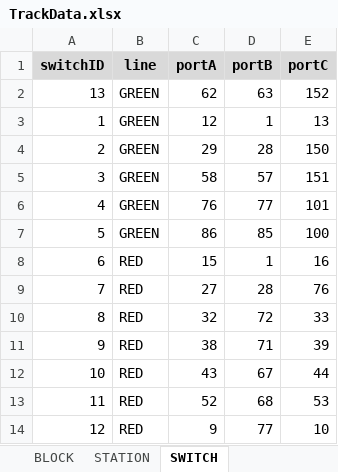
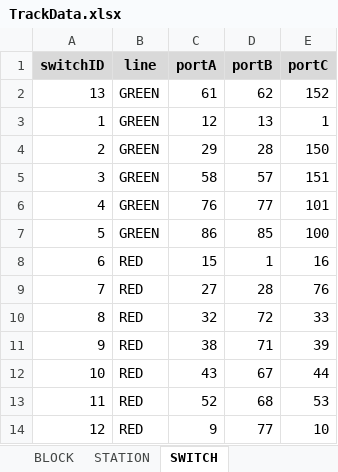
Before and after one commit to JKenneson/ECE1186, an Excel workbook: TrainSystem/src/com/rogueone/assets/TrackData.xlsx, sheet SWITCH, drawn as a sheet; values as stored, in another font and other column widths than the file's, no borders; the diff names each change by its address in the sheet, - before the commit and + after, or states it on an @@ line.

Commit message:
Implemented exitBlock() method and a simulated train running through the green line.

```diff
--- a/TrainSystem/src/com/rogueone/assets/TrackData.xlsx (sheet SWITCH)
+++ b/TrainSystem/src/com/rogueone/assets/TrackData.xlsx (sheet SWITCH)
-C2 (portA): 62
+C2 (portA): 61
-D2 (portB): 63
+D2 (portB): 62
-D3 (portB): 1
+D3 (portB): 13
-E3 (portC): 13
+E3 (portC): 1
```
Also changed, not shown: 4 other files.
